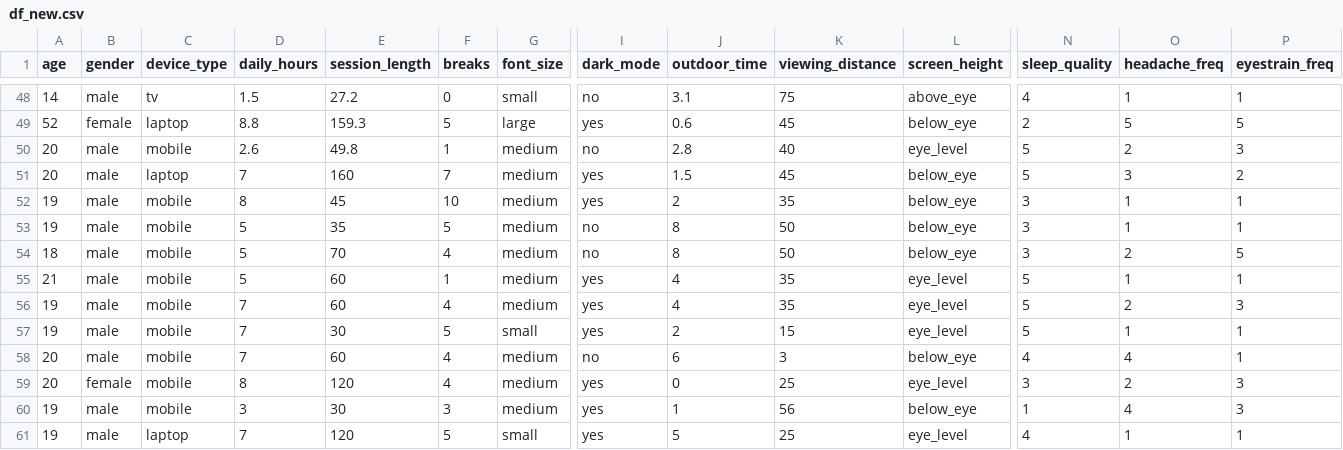
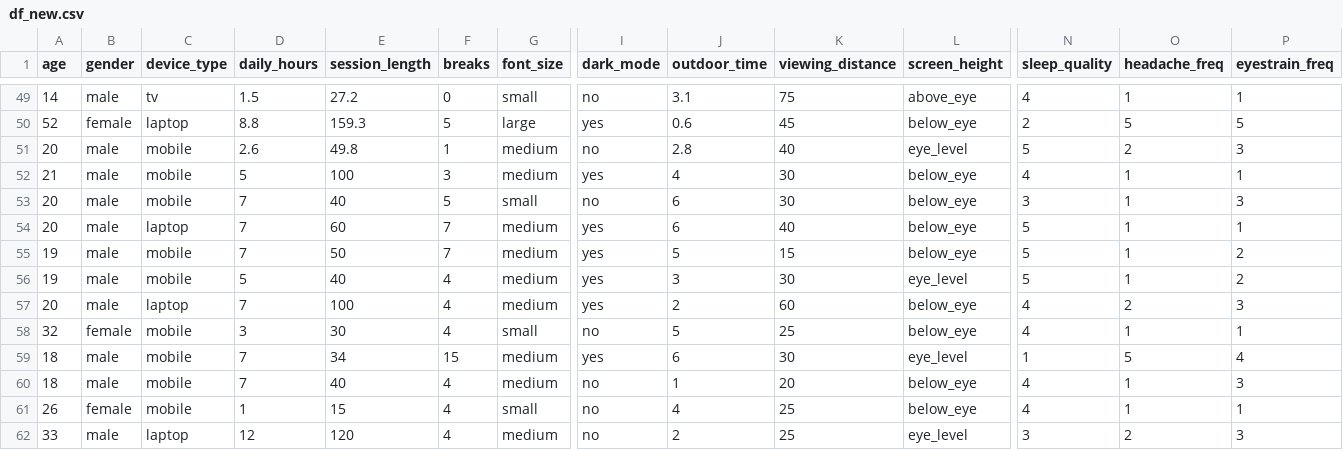
Before and after one commit to YashShinde39/Eye-Vision-prediction-project, a CSV file: df_new.csv, drawn as a sheet; only a part is shown, gaps mark what is left out; the shorter side is filled out with more unchanged rows; addresses are those after the commit; rows hold the shown columns only; the diff covers the shown part only; the diff names each change by its address in the sheet, - before the commit and + after, or states it on an @@ line.

Commit message:
csv update

```diff
--- a/df_new.csv
+++ b/df_new.csv
+row 52: 21 | male | mobile | 5 | 100 | 3 | medium | yes | 4 | 30 | below_eye | 4 | 1 | 1
+row 53: 20 | male | mobile | 7 | 40 | 5 | small | no | 6 | 30 | below_eye | 3 | 1 | 3
-E54 (session_length): 160
+E54 (session_length): 60
-J54 (outdoor_time): 1.5
+J54 (outdoor_time): 6
-K54 (viewing_distance): 45
+K54 (viewing_distance): 40
-O54 (headache_freq): 3
+O54 (headache_freq): 1
-P54 (eyestrain_freq): 2
+P54 (eyestrain_freq): 1
-D55 (daily_hours): 8
+D55 (daily_hours): 7
-E55 (session_length): 45
+E55 (session_length): 50
-F55 (breaks): 10
+F55 (breaks): 7
-J55 (outdoor_time): 2
+J55 (outdoor_time): 5
-K55 (viewing_distance): 35
+K55 (viewing_distance): 15
-N55:N56 (sleep_quality): 3
+N55:N56 (sleep_quality): 5
-P55:P56 (eyestrain_freq): 1
+P55:P56 (eyestrain_freq): 2
-E56 (session_length): 35
+E56 (session_length): 40
-F56 (breaks): 5
+F56 (breaks): 4
-I56 (dark_mode): no
+I56 (dark_mode): yes
-J56 (outdoor_time): 8
+J56 (outdoor_time): 3
-K56 (viewing_distance): 50
+K56 (viewing_distance): 30
-L56 (screen_height): below_eye
+L56 (screen_height): eye_level
+row 57: 20 | male | laptop | 7 | 100 | 4 | medium | yes | 2 | 60 | below_eye | 4 | 2 | 3
+row 58: 32 | female | mobile | 3 | 30 | 4 | small | no | 5 | 25 | below_eye | 4 | 1 | 1
+row 59: 18 | male | mobile | 7 | 34 | 15 | medium | yes | 6 | 30 | eye_level | 1 | 5 | 4
-D60 (daily_hours): 5
+D60 (daily_hours): 7
-E60 (session_length): 70
+E60 (session_length): 40
-J60 (outdoor_time): 8
+J60 (outdoor_time): 1
-K60 (viewing_distance): 50
+K60 (viewing_distance): 20
-N60 (sleep_quality): 3
+N60 (sleep_quality): 4
-O60 (headache_freq): 2
+O60 (headache_freq): 1
-P60 (eyestrain_freq): 5
+P60 (eyestrain_freq): 3
+row 61: 26 | female | mobile | 1 | 15 | 4 | small | no | 4 | 25 | below_eye | 4 | 1 | 1
+row 62: 33 | male | laptop | 12 | 120 | 4 | medium | no | 2 | 25 | eye_level | 3 | 2 | 3
```
Also changed, not shown: 3 added rows elsewhere in this file.
